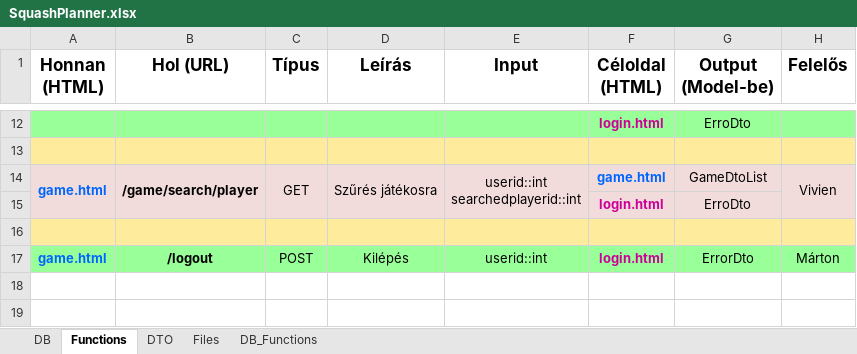
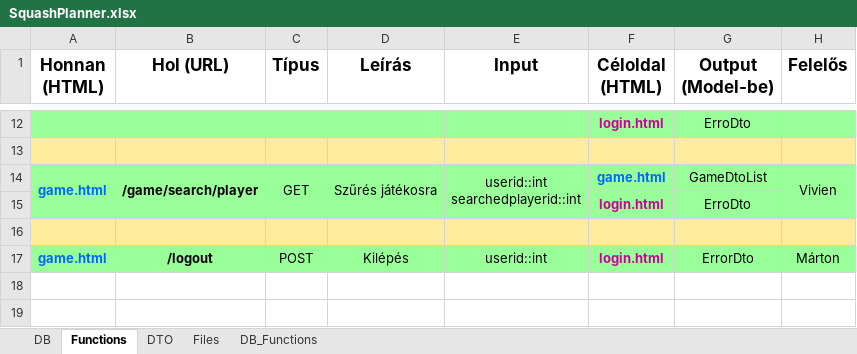
Before and after one commit to ProgramozzTeIs/jht52_squash, an Excel workbook: SquashPlanner.xlsx, sheet Functions, drawn as a sheet; only a part is shown, gaps mark what is left out; values as stored, in another font and other column widths than the file's, no borders; the diff names each change by its address in the sheet, - before the commit and + after, or states it on an @@ line.

Commit message:
Update SquashPlanner.xlsx

```diff
--- a/SquashPlanner.xlsx (sheet Functions)
+++ b/SquashPlanner.xlsx (sheet Functions)
-A14:H15 fill: #F2DCDB
+A14:H15 fill: #99FF99
```
